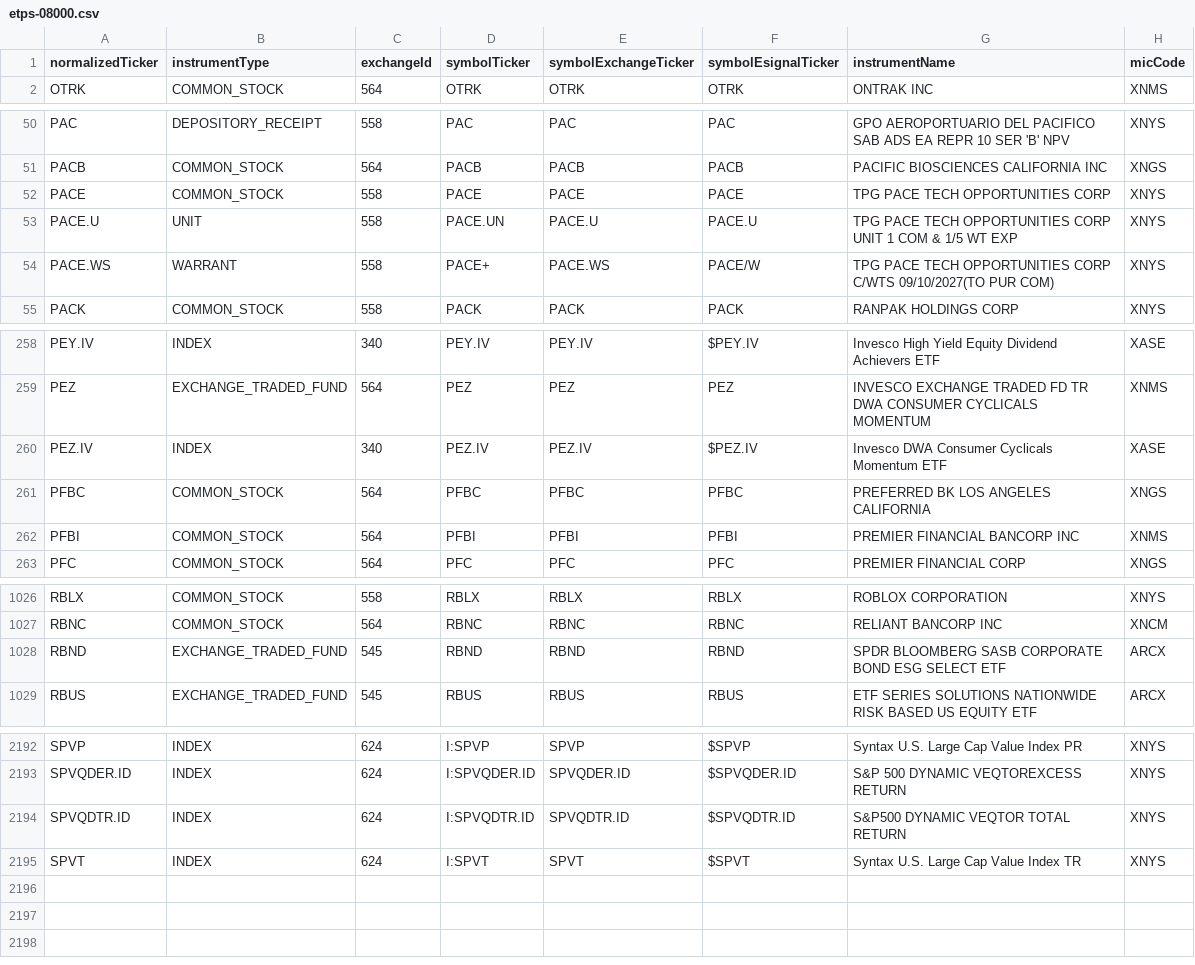
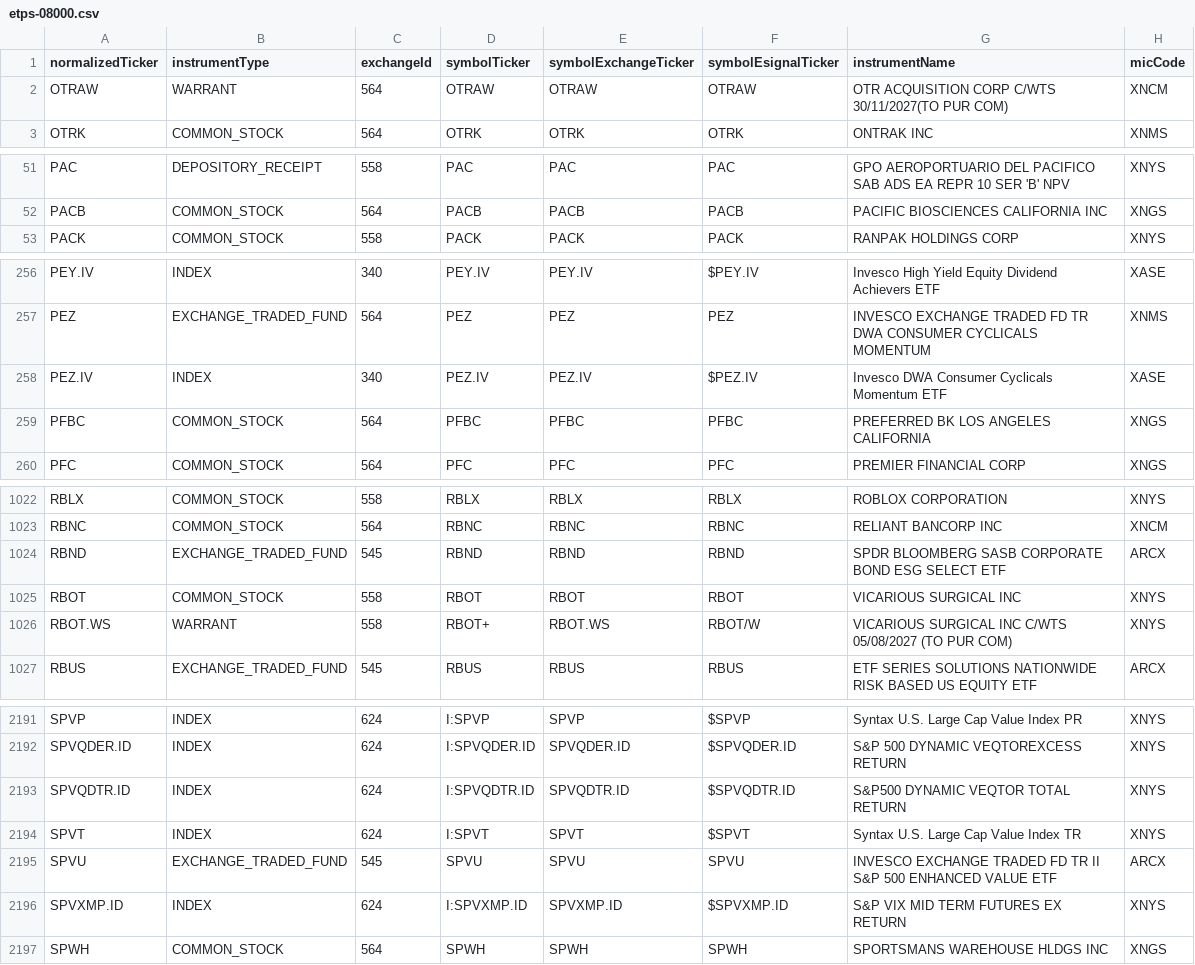
Before and after one commit to haoenhui/nyse-listed-etps, a CSV file: etps-08000.csv, drawn as a sheet; only a part is shown, gaps mark what is left out; the diff covers the shown part only.

```diff
--- a/etps-08000.csv
+++ b/etps-08000.csv
@@ -1,2 +1,3 @@
 normalizedTicker,instrumentType,exchangeId,symbolTicker,symbolExchangeTicker,symbolEsignalTicker,instrumentName,micCode
+OTRAW,WARRANT,564,OTRAW,OTRAW,OTRAW,OTR ACQUISITION CORP C/WTS 30/11/2027(TO PUR COM),XNCM
 OTRK,COMMON_STOCK,564,OTRK,OTRK,OTRK,ONTRAK INC,XNMS
@@ -51,5 +52,2 @@ PAC,DEPOSITORY_RECEIPT,558,PAC,PAC,PAC,GPO AEROPORTUARIO DEL PACIFICO SAB ADS EA
 PACB,COMMON_STOCK,564,PACB,PACB,PACB,PACIFIC BIOSCIENCES CALIFORNIA INC,XNGS
-PACE,COMMON_STOCK,558,PACE,PACE,PACE,TPG PACE TECH OPPORTUNITIES CORP,XNYS
-PACE.U,UNIT,558,PACE.UN,PACE.U,PACE.U,TPG PACE TECH OPPORTUNITIES CORP UNIT 1 COM & 1/5 WT EXP,XNYS
-PACE.WS,WARRANT,558,PACE+,PACE.WS,PACE/W,TPG PACE TECH OPPORTUNITIES CORP C/WTS 09/10/2027(TO PUR COM),XNYS
 PACK,COMMON_STOCK,558,PACK,PACK,PACK,RANPAK HOLDINGS CORP,XNYS
@@ -261,3 +259,2 @@ PEZ.IV,INDEX,340,PEZ.IV,PEZ.IV,$PEZ.IV,Invesco DWA Consumer Cyclicals Momentum E
 PFBC,COMMON_STOCK,564,PFBC,PFBC,PFBC,PREFERRED BK LOS ANGELES CALIFORNIA,XNGS
-PFBI,COMMON_STOCK,564,PFBI,PFBI,PFBI,PREMIER FINANCIAL BANCORP INC,XNMS
 PFC,COMMON_STOCK,564,PFC,PFC,PFC,PREMIER FINANCIAL CORP,XNGS
@@ -1028,2 +1024,4 @@ RBNC,COMMON_STOCK,564,RBNC,RBNC,RBNC,RELIANT BANCORP INC,XNCM
 RBND,EXCHANGE_TRADED_FUND,545,RBND,RBND,RBND,SPDR BLOOMBERG SASB CORPORATE BOND ESG SELECT ETF,ARCX
+RBOT,COMMON_STOCK,558,RBOT,RBOT,RBOT,VICARIOUS SURGICAL INC,XNYS
+RBOT.WS,WARRANT,558,RBOT+,RBOT.WS,RBOT/W,VICARIOUS SURGICAL INC C/WTS 05/08/2027 (TO PUR COM),XNYS
 RBUS,EXCHANGE_TRADED_FUND,545,RBUS,RBUS,RBUS,ETF SERIES SOLUTIONS NATIONWIDE RISK BASED US EQUITY ETF,ARCX
@@ -2195 +2194,4 @@ SPVQDTR.ID,INDEX,624,I:SPVQDTR.ID,SPVQDTR.ID,$SPVQDTR.ID,S&P500 DYNAMIC VEQTOR
 SPVT,INDEX,624,I:SPVT,SPVT,$SPVT,Syntax U.S. Large Cap Value Index TR,XNYS
+SPVU,EXCHANGE_TRADED_FUND,545,SPVU,SPVU,SPVU,INVESCO EXCHANGE TRADED FD TR II S&P 500 ENHANCED VALUE ETF,ARCX
+SPVXMP.ID,INDEX,624,I:SPVXMP.ID,SPVXMP.ID,$SPVXMP.ID,S&P VIX MID TERM FUTURES EX RETURN,XNYS
+SPWH,COMMON_STOCK,564,SPWH,SPWH,SPWH,SPORTSMANS WAREHOUSE HLDGS INC,XNGS
```
Also changed, not shown: 4 added rows, 4 removed rows and 2 moved rows elsewhere in this file, etps-00000.csv, etps-02000.csv, 3 other files.
